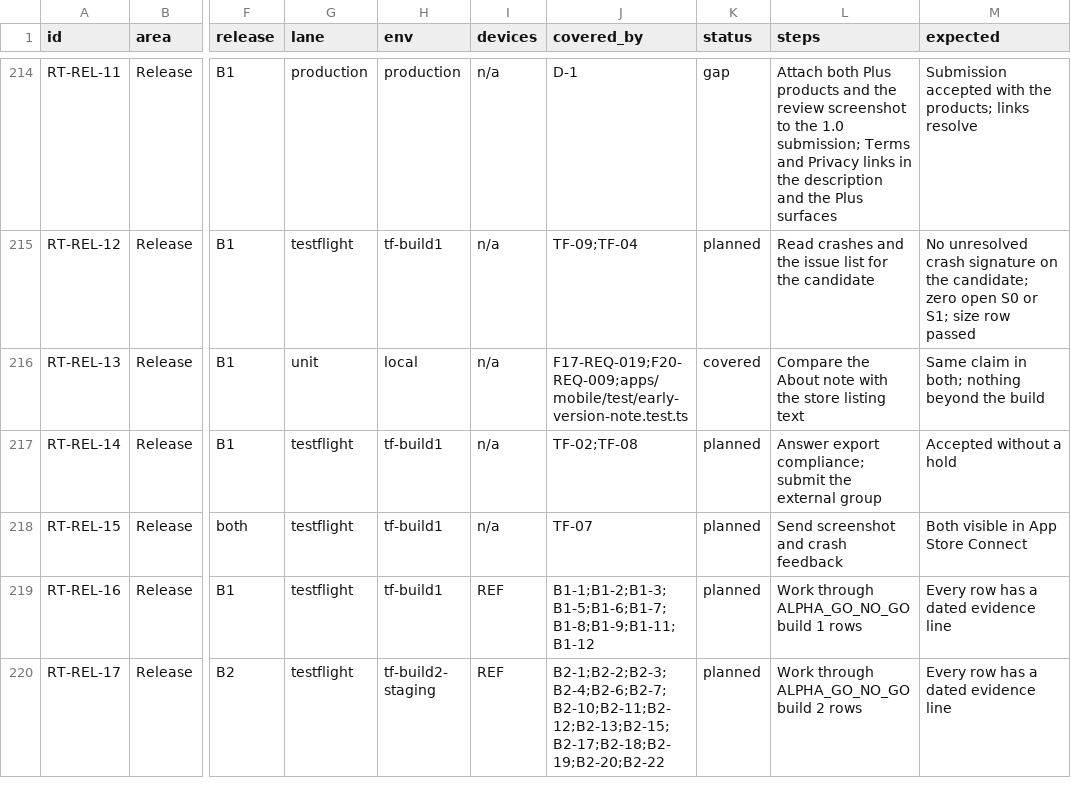
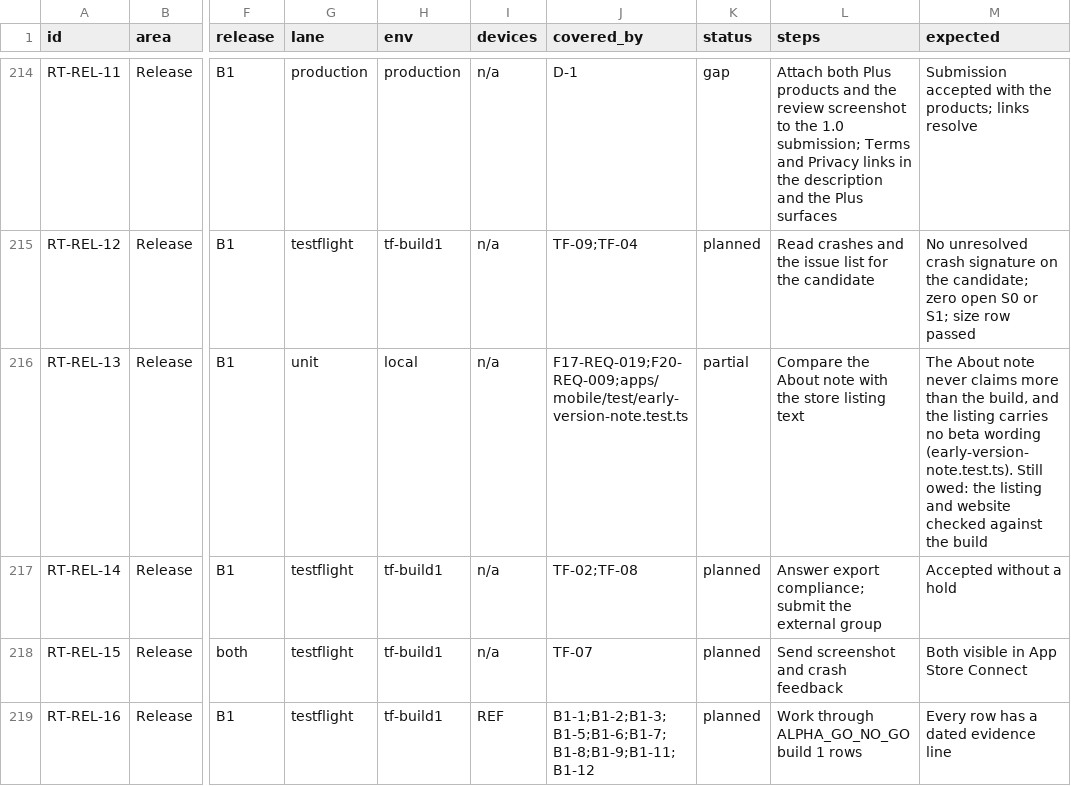
Before and after one commit to thesaurabhpareek/earlyletters, a CSV file: docs/qa/release-test-catalog.csv, drawn as a sheet; only a part is shown, gaps mark what is left out; the shorter side is filled out with more unchanged rows; the diff names each change by its address in the sheet, - before the commit and + after, or states it on an @@ line.

```diff
--- a/docs/qa/release-test-catalog.csv
+++ b/docs/qa/release-test-catalog.csv
-K216 (status): covered
+K216 (status): partial
-M216 (expected): Same claim in both; nothing beyond the build
+M216 (expected): The About note never claims more than the build, and the listing carries no beta wording (early-version-note.test.ts). Still owed: the listing and website checked against the build
```
Also changed, not shown: 2 other files.
